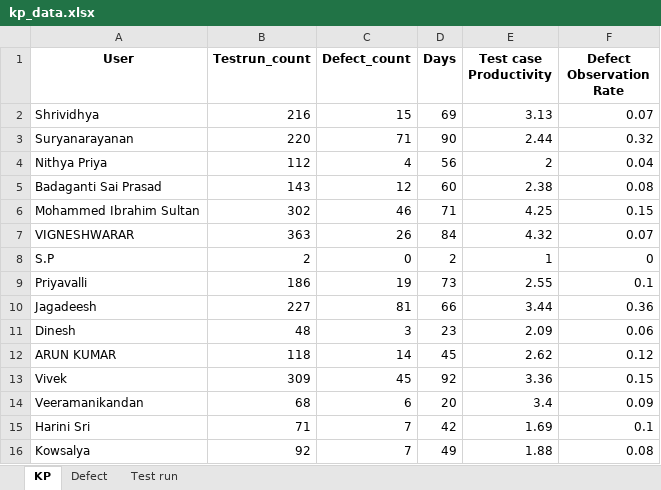
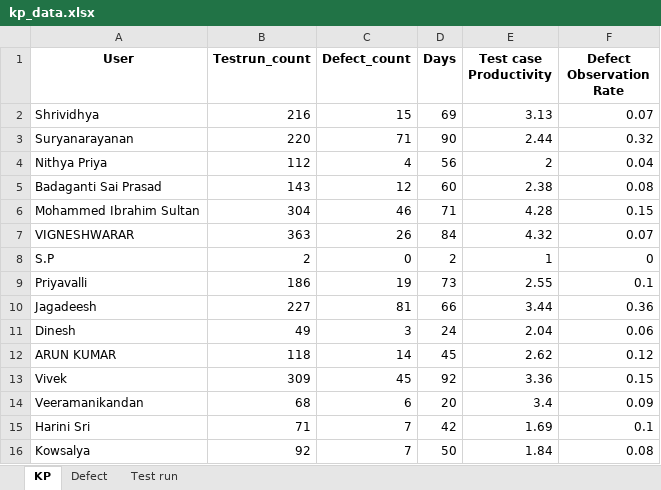
Before and after one commit to DineshGoverthanan/KCE_KPI, an Excel workbook: kp_data.xlsx, sheet KP, drawn as a sheet; values as stored, in another font and other column widths than the file's, no borders; the diff names each change by its address in the sheet, - before the commit and + after, or states it on an @@ line.

```diff
--- a/kp_data.xlsx (sheet KP)
+++ b/kp_data.xlsx (sheet KP)
-B6 (Testrun_count): 302
+B6 (Testrun_count): 304
-E6 (Test case Productivity): 4.25
+E6 (Test case Productivity): 4.28
-B11 (Testrun_count): 48
+B11 (Testrun_count): 49
-D11 (Days): 23
+D11 (Days): 24
-E11 (Test case Productivity): 2.09
+E11 (Test case Productivity): 2.04
-D16 (Days): 49
+D16 (Days): 50
-E16 (Test case Productivity): 1.88
+E16 (Test case Productivity): 1.84
```
Also changed, not shown: sheet Test run, 11 other files.
